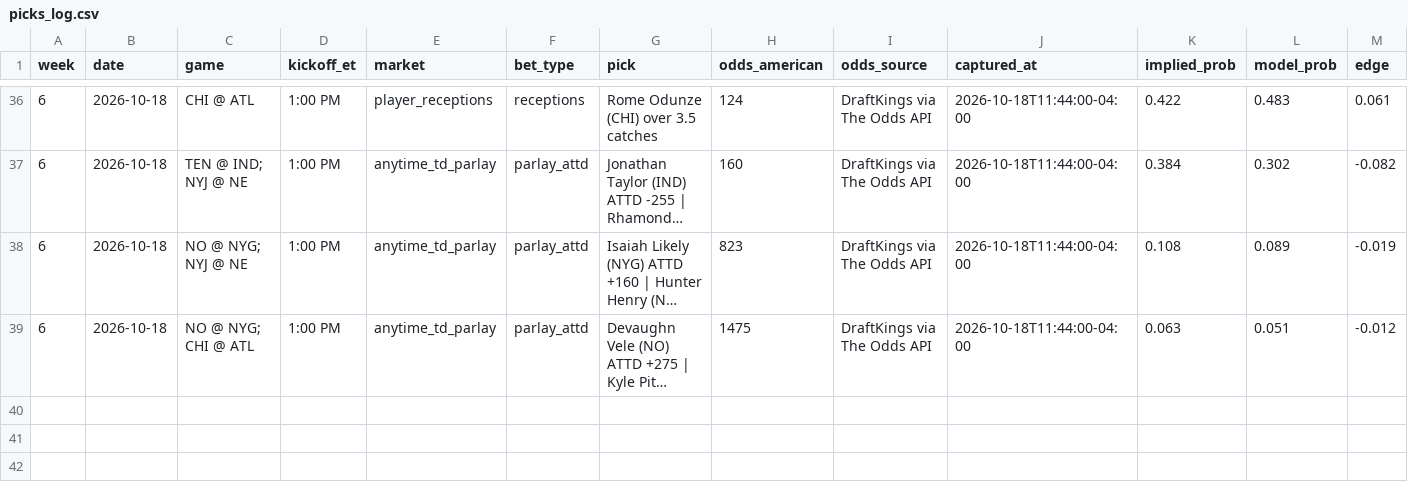
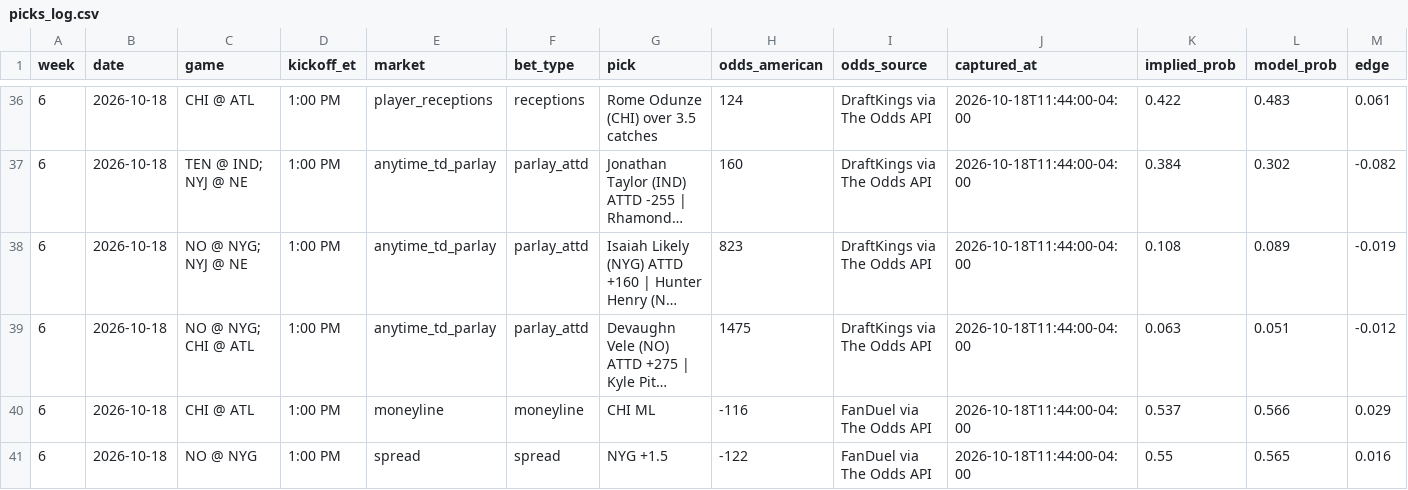
Before and after one commit to githubmaster6969/paper-portfolio, a CSV file: nfl/data/picks_log.csv, drawn as a sheet; only a part is shown, gaps mark what is left out; long unchanged cells end in …; rows hold the shown columns only; the diff names each change by its address in the sheet, - before the commit and + after, or states it on an @@ line.

Commit message:
Wk6 1PM: CHI ML, NYG +1.5 (Pedro overrides, paper)

```diff
--- a/nfl/data/picks_log.csv
+++ b/nfl/data/picks_log.csv
+row 40: 6 | 2026-10-18 | CHI @ ATL | 1:00 PM | moneyline | moneyline | CHI ML | -116 | FanDuel via The Odds API | 2026-10-18T11:44:00-04:00 | 0.537 | 0.566 | 0.029
+row 41: 6 | 2026-10-18 | NO @ NYG | 1:00 PM | spread | spread | NYG +1.5 | -122 | FanDuel via The Odds API | 2026-10-18T11:44:00-04:00 | 0.55 | 0.565 | 0.016
```
